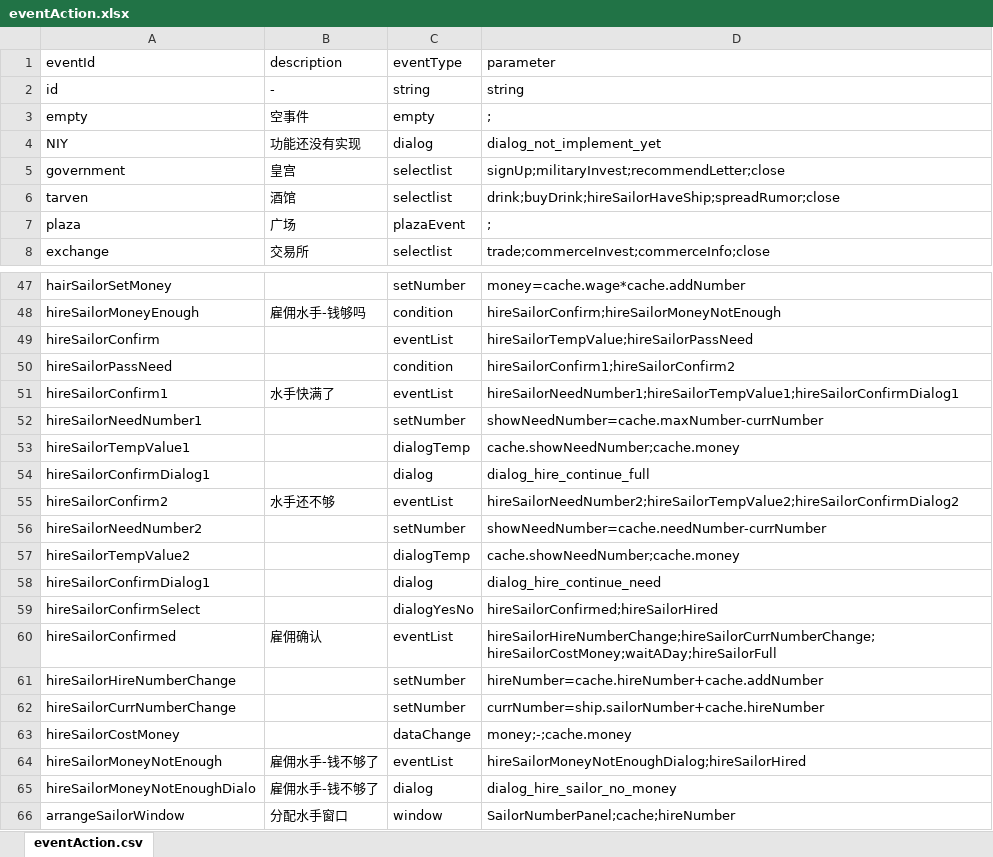
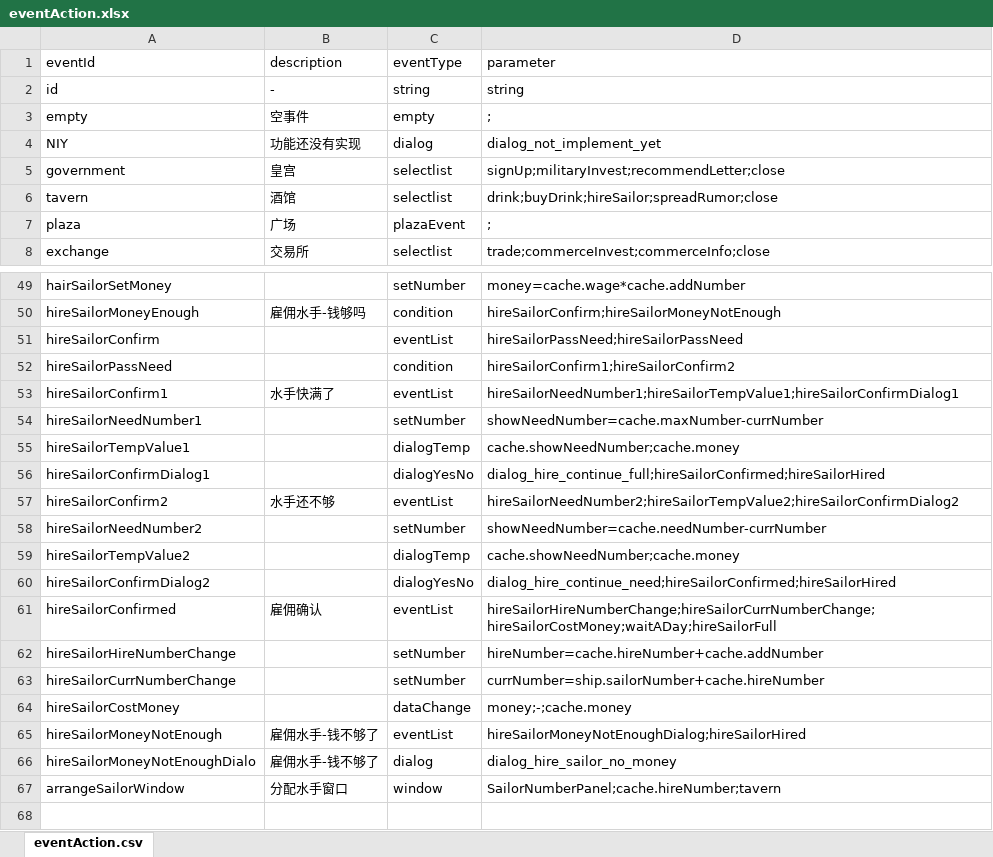
Before and after one commit to Flyraibow/SalingGame, an Excel workbook: DataSource/excel/eventAction.xlsx, sheet eventAction.csv, drawn as a sheet; only a part is shown, gaps mark what is left out; values as stored, in another font and other column widths than the file's, no borders; removed rows and columns are numbered as before the commit, all else as after; the diff covers the shown part only; the diff names each change by its address in the sheet, - before the commit and + after, or states it on an @@ line.

```diff
--- a/DataSource/excel/eventAction.xlsx (sheet eventAction.csv)
+++ b/DataSource/excel/eventAction.xlsx (sheet eventAction.csv)
-A6 (eventId): tarven
+A6 (eventId): tavern
-D6 (parameter): drink;buyDrink;hireSailorHaveShip;spreadRumor;close
+D6 (parameter): drink;buyDrink;hireSailor;spreadRumor;close
-D51 (parameter): hireSailorTempValue;hireSailorPassNeed
+D51 (parameter): hireSailorPassNeed;hireSailorPassNeed
-C56 (eventType): dialog
+C56 (eventType): dialogYesNo
-D56 (parameter): dialog_hire_continue_full
+D56 (parameter): dialog_hire_continue_full;hireSailorConfirmed;hireSailorHired
-row 58: hireSailorConfirmDialog1 |  | dialog | dialog_hire_continue_need
-A60 (eventId): hireSailorConfirmSelect
+A60 (eventId): hireSailorConfirmDialog2
-D60 (parameter): hireSailorConfirmed;hireSailorHired
+D60 (parameter): dialog_hire_continue_need;hireSailorConfirmed;hireSailorHired
-D67 (parameter): SailorNumberPanel;cache;hireNumber
+D67 (parameter): SailorNumberPanel;cache.hireNumber;tavern
```
Also changed, not shown: 3 added rows, 1 removed row and 11 edited cells elsewhere in this sheet, DataSource/excel/cityBuilding.xlsx, 14 other files.
